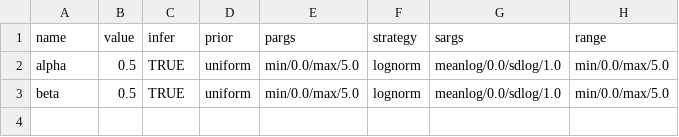
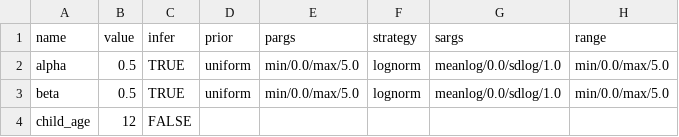
Before and after one commit to EvangelistaJulio/housepi, a CSV file: example/parameters.csv, drawn as a sheet.

```diff
--- a/example/parameters.csv
+++ b/example/parameters.csv
@@ -3 +3,2 @@ alpha,0.5,TRUE,uniform,min/0.0/max/5.0,lognorm,meanlog/0.0/sdlog/1.0,min/0.0/max
 beta,0.5,TRUE,uniform,min/0.0/max/5.0,lognorm,meanlog/0.0/sdlog/1.0,min/0.0/max/5.0
+child_age,12,FALSE,,,,,,
```
Also changed, not shown: 21 other files.
